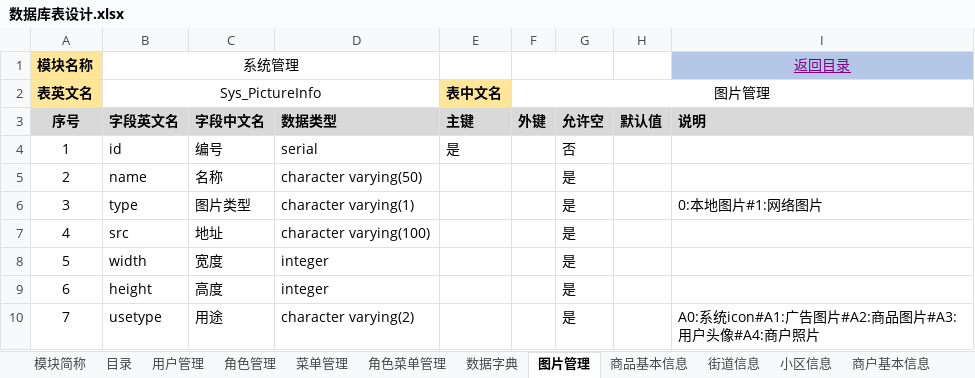
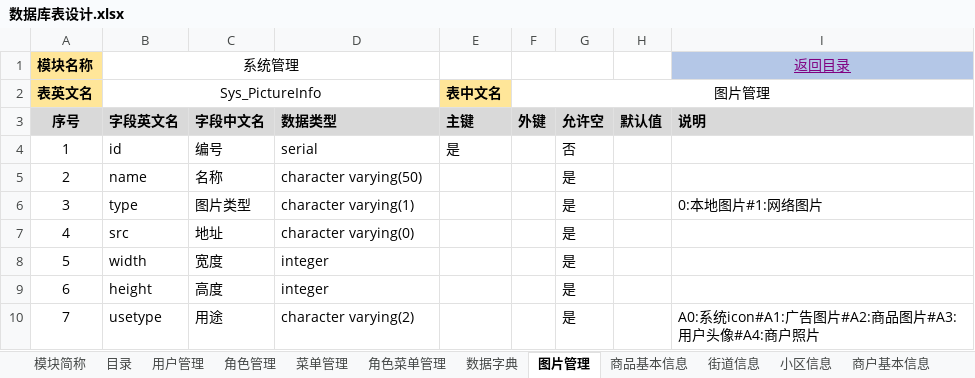
Before and after one commit to muzeyc/DocumentManage, an Excel workbook: 超速购互联网小卖部项目/DB设计/数据库表设计.xlsx, sheet 图片管理, drawn as a sheet; values as stored, in another font and other column widths than the file's, no borders; the diff names each change by its address in the sheet, - before the commit and + after, or states it on an @@ line.

Commit message:
图片src字段长度追加

```diff
--- a/超速购互联网小卖部项目/DB设计/数据库表设计.xlsx (sheet 图片管理)
+++ b/超速购互联网小卖部项目/DB设计/数据库表设计.xlsx (sheet 图片管理)
-D7: character varying(100)
+D7: character varying(0)
```
